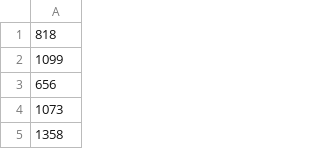
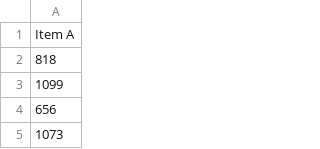
Before and after one commit to masaki-katayama/inventory02, a CSV file: default_data.csv, drawn as a sheet; only a part is shown; the shorter side is filled out with more unchanged rows; the diff names each change by its address in the sheet, - before the commit and + after, or states it on an @@ line.

Commit message:
Add files via upload

```diff
--- a/default_data.csv
+++ b/default_data.csv
+row 1: Item A
```
